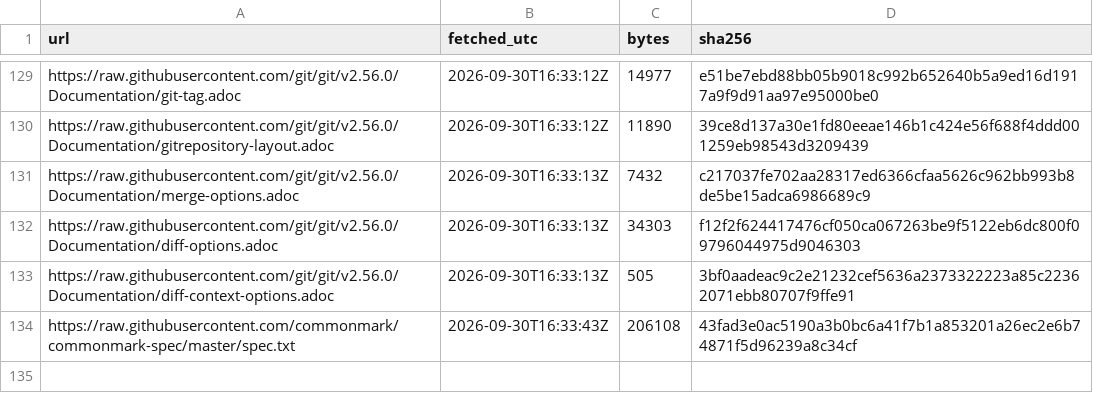
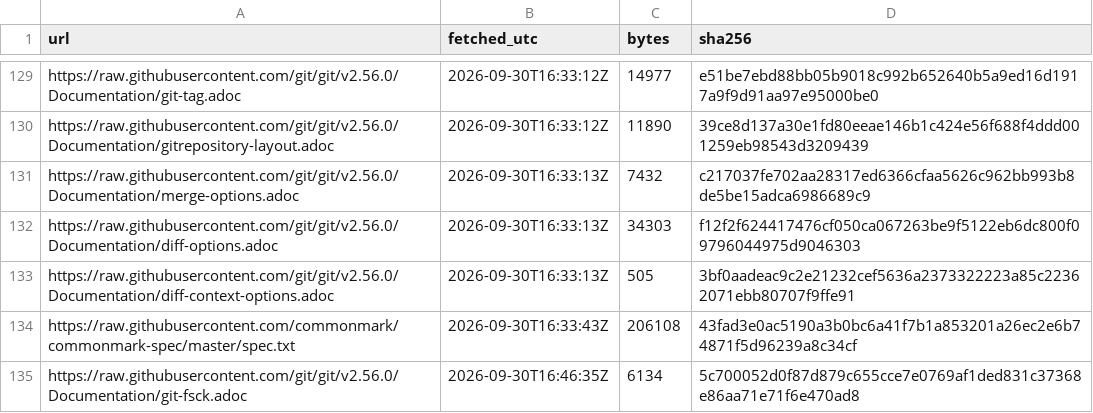
Before and after one commit to Sharifwa123/Books, a CSV file: git-and-github-mastery/research/sources-manifest.csv, drawn as a sheet; only a part is shown, gaps mark what is left out.

```diff
--- a/git-and-github-mastery/research/sources-manifest.csv
+++ b/git-and-github-mastery/research/sources-manifest.csv
@@ -134 +134,2 @@ https://raw.githubusercontent.com/git/git/v2.56.0/Documentation/diff-context-opt
 https://raw.githubusercontent.com/commonmark/commonmark-spec/master/spec.txt,2026-09-30T16:33:43Z,206108,43fad3e0ac5190a3b0bc6a41f7b1a853201a26ec2e6b74871f5d96239a8c34cf
+https://raw.githubusercontent.com/git/git/v2.56.0/Documentation/git-fsck.adoc,2026-09-30T16:46:35Z,6134,5c700052d0f87d879c655cce7e0769af1ded831c37368e86aa71e71f6e470ad8
```
Also changed, not shown: git-and-github-mastery/research/research-ledger.csv, 3 other files.
